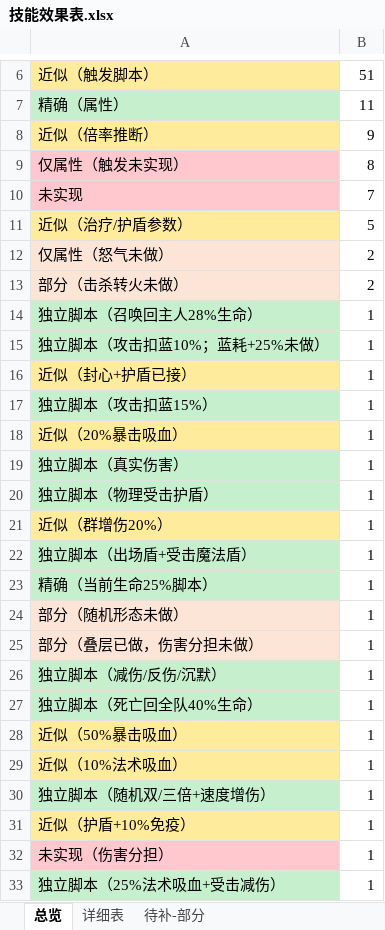
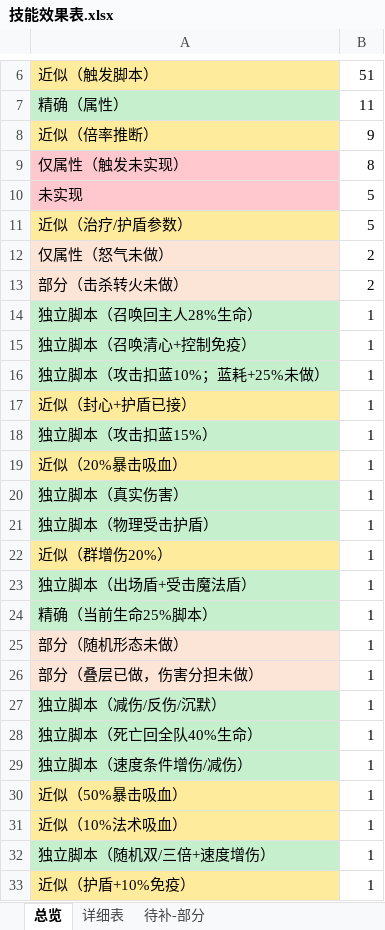
Before and after one commit to guaidancc-web/XCQY, an Excel workbook: docs/技能效果表.xlsx, sheet 总览, drawn as a sheet; only a part is shown, gaps mark what is left out; the shorter side is filled out with more unchanged rows; values as stored, in another font and other column widths than the file's, no borders; the diff names each change by its address in the sheet, - before the commit and + after, or states it on an @@ line.

Commit message:
独立脚本 700011-700012：召唤清心/速度条件增伤

```diff
--- a/docs/技能效果表.xlsx (sheet 总览)
+++ b/docs/技能效果表.xlsx (sheet 总览)
-B10: 7
+B10: 5
+row 15: 独立脚本（召唤清心+控制免疫） | 1
+row 29: 独立脚本（速度条件增伤/减伤） | 1
```
Also changed, not shown: sheet 待补-部分, sheet 详细表, 7 other files.
